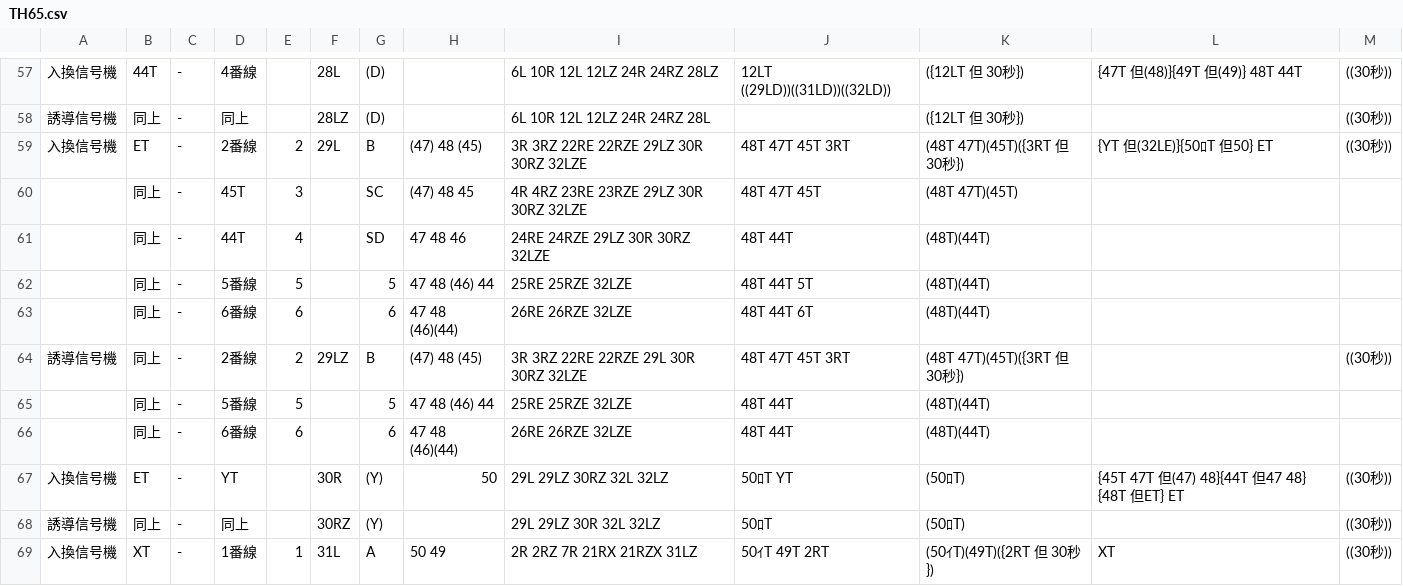
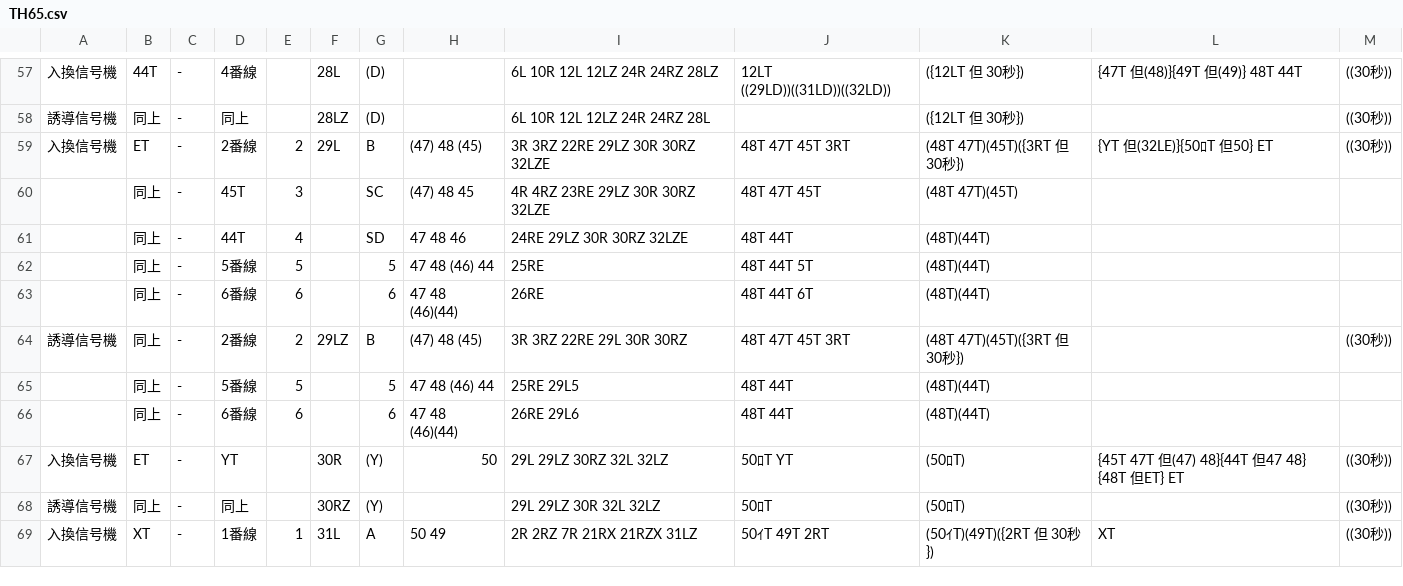
Before and after one commit to daidoji-traincrew-office/Traincrew_MultiATS_Server, a CSV file: Traincrew_MultiATS_Server.Crew/Data/RendoTable/TH65.csv, drawn as a sheet; only a part is shown, gaps mark what is left out.

```diff
--- a/Traincrew_MultiATS_Server.Crew/Data/RendoTable/TH65.csv
+++ b/Traincrew_MultiATS_Server.Crew/Data/RendoTable/TH65.csv
@@ -58,10 +58,10 @@
 誘導信号機,同上,-,同上,,28LZ,(D),,6L 10R 12L 12LZ 24R 24RZ 28L,,({12LT 但 30秒}),,((30秒))
-入換信号機,ET,-,2番線,2,29L,B,(47) 48 (45),3R 3RZ 22RE 22RZE 29LZ 30R 30RZ 32LZE,48T 47T 45T 3RT,(48T 47T)(45T)({3RT 但 30秒}),{YT 但(32LE)}{50ﾛT 但50} ET,((30秒))
-,同上,-,45T,3,,SC,(47) 48  45,4R 4RZ 23RE 23RZE 29LZ 30R 30RZ 32LZE,48T 47T 45T,(48T 47T)(45T),,
-,同上,-,44T,4,,SD, 47  48  46,24RE 24RZE 29LZ 30R 30RZ 32LZE,48T 44T,(48T)(44T),,
-,同上,-,5番線,5,,5, 47  48 (46) 44,25RE 25RZE 32LZE,48T 44T 5T,(48T)(44T),,
-,同上,-,6番線,6,,6, 47  48 (46)(44),26RE 26RZE 32LZE,48T 44T 6T,(48T)(44T),,
-誘導信号機,同上,-,2番線,2,29LZ,B,(47) 48 (45),3R 3RZ 22RE 22RZE 29L 30R 30RZ 32LZE,48T 47T 45T 3RT,(48T 47T)(45T)({3RT 但 30秒}),,((30秒))
-,同上,-,5番線,5,,5, 47  48 (46) 44,25RE 25RZE 32LZE,48T 44T,(48T)(44T),,
-,同上,-,6番線,6,,6, 47  48 (46)(44),26RE 26RZE 32LZE,48T 44T,(48T)(44T),,
+入換信号機,ET,-,2番線,2,29L,B,(47) 48 (45),3R 3RZ 22RE 29LZ 30R 30RZ 32LZE,48T 47T 45T 3RT,(48T 47T)(45T)({3RT 但 30秒}),{YT 但(32LE)}{50ﾛT 但50} ET,((30秒))
+,同上,-,45T,3,,SC,(47) 48  45,4R 4RZ 23RE 29LZ 30R 30RZ 32LZE,48T 47T 45T,(48T 47T)(45T),,
+,同上,-,44T,4,,SD, 47  48  46,24RE 29LZ 30R 30RZ 32LZE,48T 44T,(48T)(44T),,
+,同上,-,5番線,5,,5, 47  48 (46) 44,25RE,48T 44T 5T,(48T)(44T),,
+,同上,-,6番線,6,,6, 47  48 (46)(44),26RE,48T 44T 6T,(48T)(44T),,
+誘導信号機,同上,-,2番線,2,29LZ,B,(47) 48 (45),3R 3RZ 22RE 29L 30R 30RZ,48T 47T 45T 3RT,(48T 47T)(45T)({3RT 但 30秒}),,((30秒))
+,同上,-,5番線,5,,5, 47  48 (46) 44,25RE 29L5,48T 44T,(48T)(44T),,
+,同上,-,6番線,6,,6, 47  48 (46)(44),26RE 29L6,48T 44T,(48T)(44T),,
 入換信号機,ET,-,YT,,30R,(Y), 50,29L 29LZ 30RZ 32L 32LZ,50ﾛT YT,(50ﾛT),{45T 47T 但(47) 48}{44T 但47 48} {48T 但ET} ET,((30秒))
```
